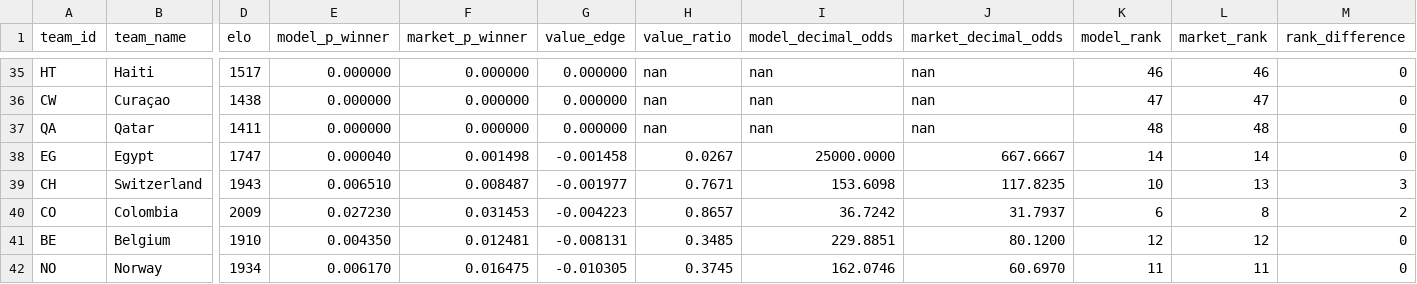
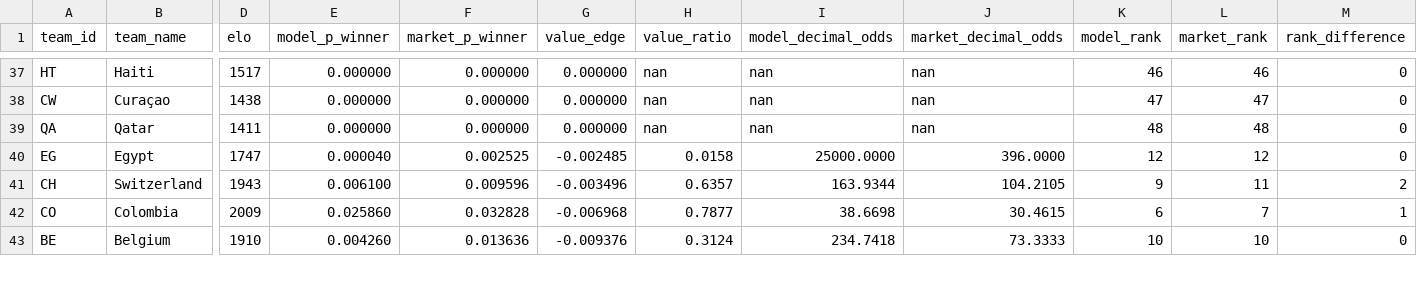
Before and after one commit to recommend-games/blog, a CSV file: experiments/world_cup_2026/outputs/conditional_knockout/market_comparison.csv, drawn as a sheet; only a part is shown, gaps mark what is left out; removed rows and columns are numbered as before the commit, all else as after; rows hold the shown columns only; the diff covers the shown part only; the diff names each change by its address in the sheet, - before the commit and + after, or states it on an @@ line.

```diff
--- a/experiments/world_cup_2026/outputs/conditional_knockout/market_comparison.csv
+++ b/experiments/world_cup_2026/outputs/conditional_knockout/market_comparison.csv
-F40 (market_p_winner): 0.001498
+F40 (market_p_winner): 0.002525
-G40 (value_edge): -0.001458
+G40 (value_edge): -0.002485
-H40 (value_ratio): 0.0267
+H40 (value_ratio): 0.0158
-J40 (market_decimal_odds): 667.6667
+J40 (market_decimal_odds): 396.0000
-K40 (model_rank): 14
+K40 (model_rank): 12
-L40 (market_rank): 14
+L40 (market_rank): 12
-E41 (model_p_winner): 0.006510
+E41 (model_p_winner): 0.006100
-F41 (market_p_winner): 0.008487
+F41 (market_p_winner): 0.009596
-G41 (value_edge): -0.001977
+G41 (value_edge): -0.003496
-H41 (value_ratio): 0.7671
+H41 (value_ratio): 0.6357
-I41 (model_decimal_odds): 153.6098
+I41 (model_decimal_odds): 163.9344
-J41 (market_decimal_odds): 117.8235
+J41 (market_decimal_odds): 104.2105
-K41 (model_rank): 10
+K41 (model_rank): 9
-L41 (market_rank): 13
+L41 (market_rank): 11
-M41 (rank_difference): 3
+M41 (rank_difference): 2
-E42 (model_p_winner): 0.027230
+E42 (model_p_winner): 0.025860
-F42 (market_p_winner): 0.031453
+F42 (market_p_winner): 0.032828
-G42 (value_edge): -0.004223
+G42 (value_edge): -0.006968
-H42 (value_ratio): 0.8657
+H42 (value_ratio): 0.7877
-I42 (model_decimal_odds): 36.7242
+I42 (model_decimal_odds): 38.6698
-J42 (market_decimal_odds): 31.7937
+J42 (market_decimal_odds): 30.4615
-L42 (market_rank): 8
+L42 (market_rank): 7
-M42 (rank_difference): 2
+M42 (rank_difference): 1
-E43 (model_p_winner): 0.004350
+E43 (model_p_winner): 0.004260
-F43 (market_p_winner): 0.012481
+F43 (market_p_winner): 0.013636
-G43 (value_edge): -0.008131
+G43 (value_edge): -0.009376
-H43 (value_ratio): 0.3485
+H43 (value_ratio): 0.3124
-I43 (model_decimal_odds): 229.8851
+I43 (model_decimal_odds): 234.7418
-J43 (market_decimal_odds): 80.1200
+J43 (market_decimal_odds): 73.3333
-K43 (model_rank): 12
+K43 (model_rank): 10
-L43 (market_rank): 12
+L43 (market_rank): 10
-row 42: NO | Norway | 1934 | 0.006170 | 0.016475 | -0.010305 | 0.3745 | 162.0746 | 60.6970 | 11 | 11 | 0
```
Also changed, not shown: 4 added rows, 3 removed rows and 46 edited cells elsewhere in this file, experiments/world_cup_2026/data/processed/results.csv, experiments/world_cup_2026/data/raw/conditional_knockout/eloratings_world.tsv, 11 other files.
